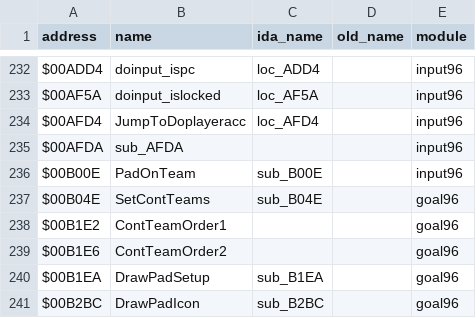
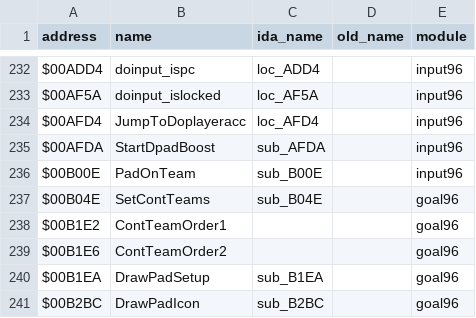
Before and after one commit to abdulahmad/NHL96Genesis, a CSV file: docs/name_map.csv, drawn as a sheet; only a part is shown, gaps mark what is left out.

```diff
--- a/docs/name_map.csv
+++ b/docs/name_map.csv
@@ -234,3 +234,3 @@ $00AF5A,doinput_islocked,loc_AF5A,,input96
 $00AFD4,JumpToDoplayeracc,loc_AFD4,,input96
-$00AFDA,sub_AFDA,,,input96
+$00AFDA,StartDpadBoost,sub_AFDA,,input96
 $00B00E,PadOnTeam,sub_B00E,,input96
```
Also changed, not shown: 5 other files.
